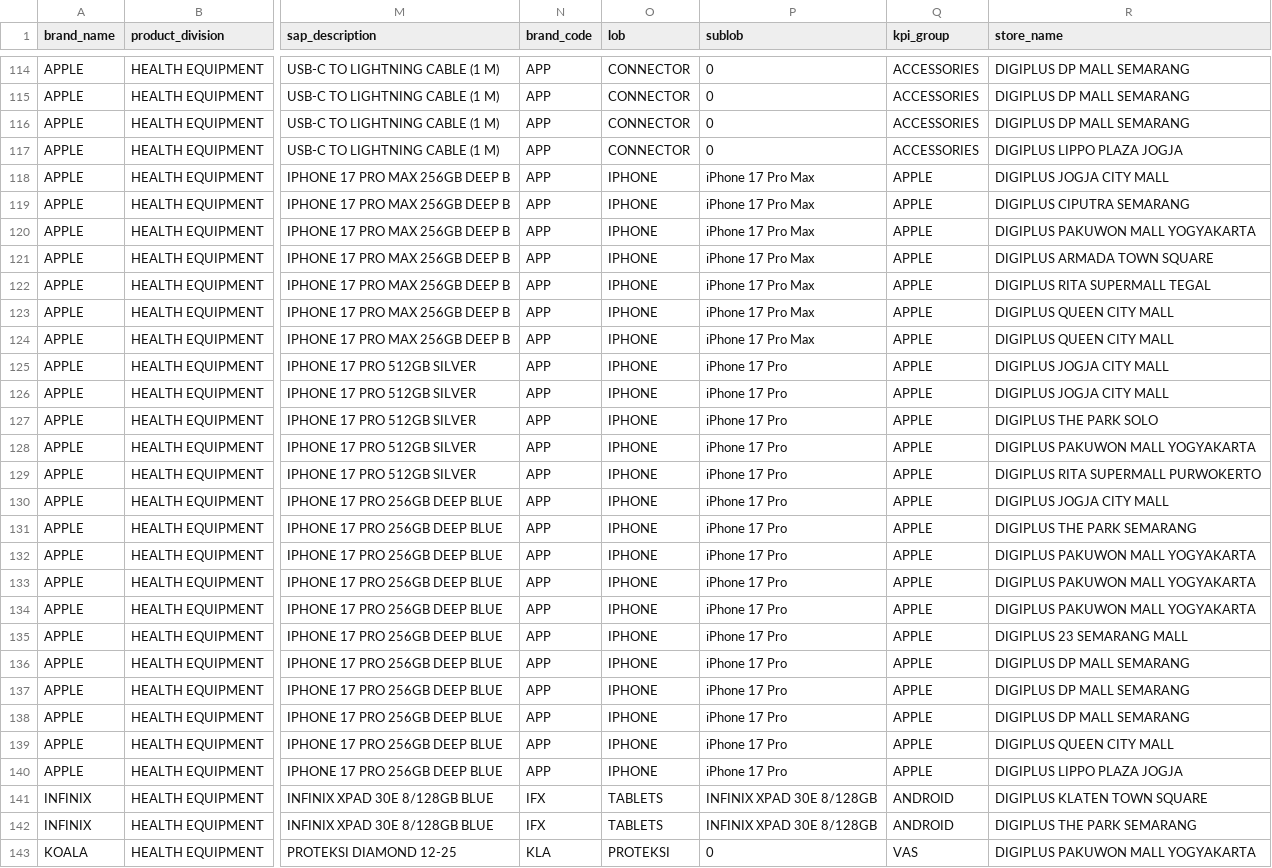
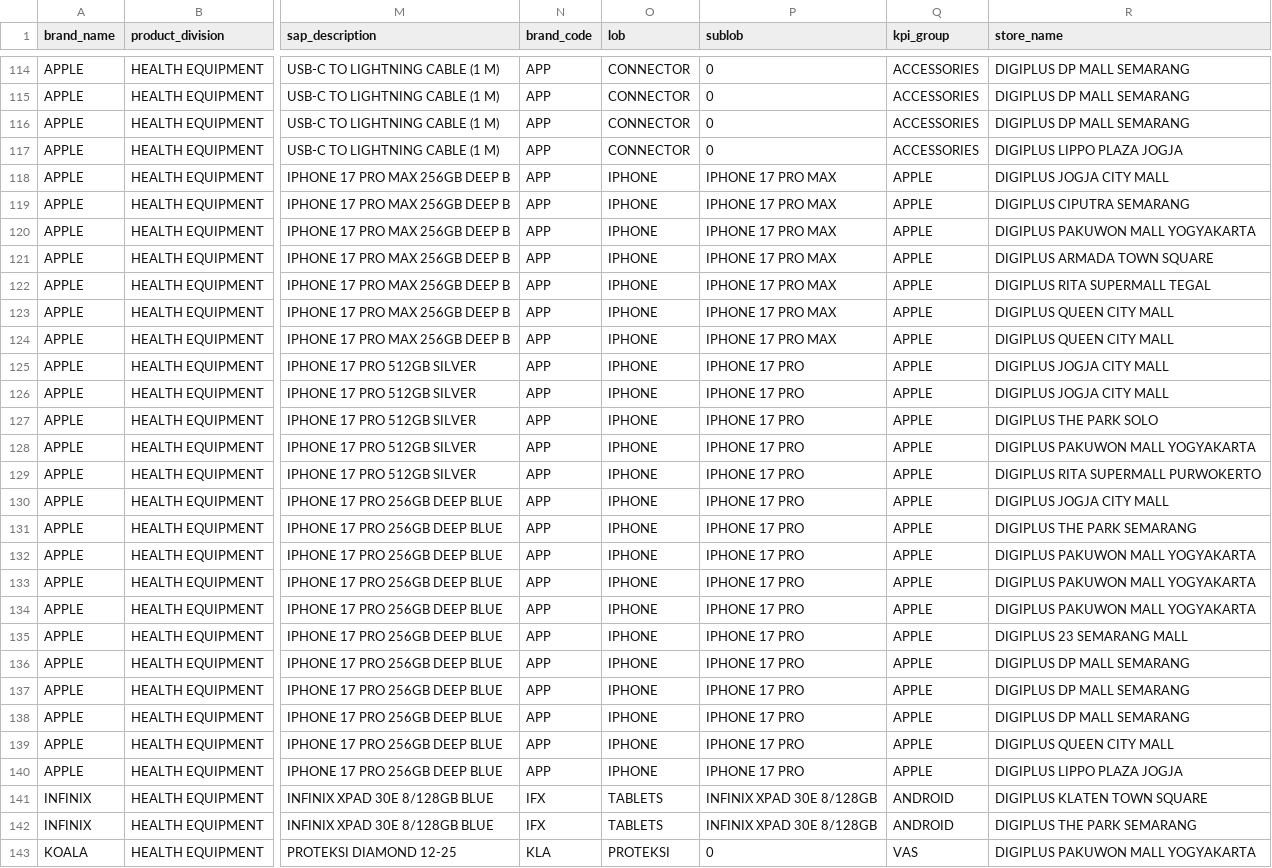
Before and after one commit to AmirilM/onemaptech.id, a CSV file: data/clean/store-transactions.csv, drawn as a sheet; only a part is shown, gaps mark what is left out; the diff covers the shown part only; the diff names each change by its address in the sheet, - before the commit and + after, or states it on an @@ line.

Commit message:
Uppercase sublob + leaderboard/top-product views

```diff
--- a/data/clean/store-transactions.csv
+++ b/data/clean/store-transactions.csv
-P118:P124 (sublob): iPhone 17 Pro Max
+P118:P124 (sublob): IPHONE 17 PRO MAX
-P125:P140 (sublob): iPhone 17 Pro
+P125:P140 (sublob): IPHONE 17 PRO
```
Also changed, not shown: 132 edited cells elsewhere in this file, 2 other files.
